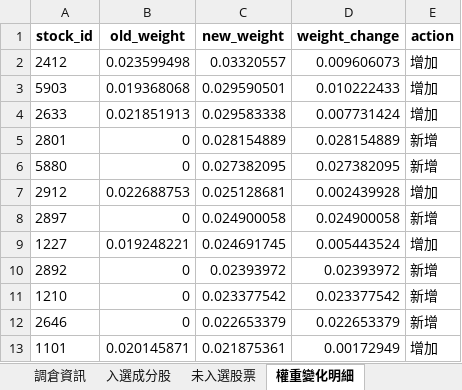
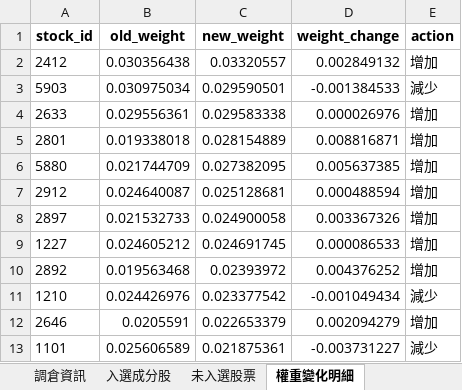
Before and after one commit to HUANG-ZIV/factor_index_system, an Excel workbook: output/LOWVOL/rebalance/rebalance_20250331.xlsx, sheet 權重變化明細, drawn as a sheet; only a part is shown; values as stored, in another font and other column widths than the file's, no borders; the diff covers the shown part only; the diff names each change by its address in the sheet, - before the commit and + after, or states it on an @@ line.

```diff
--- a/output/LOWVOL/rebalance/rebalance_20250331.xlsx (sheet 權重變化明細)
+++ b/output/LOWVOL/rebalance/rebalance_20250331.xlsx (sheet 權重變化明細)
-B2 (old_weight): 0.023599498
+B2 (old_weight): 0.030356438
-D2 (weight_change): 0.009606073
+D2 (weight_change): 0.002849132
-B3 (old_weight): 0.019368068
+B3 (old_weight): 0.030975034
-D3 (weight_change): 0.010222433
+D3 (weight_change): -0.001384533
-E3 (action): 增加
+E3 (action): 減少
-B4 (old_weight): 0.021851913
+B4 (old_weight): 0.029556361
-D4 (weight_change): 0.007731424
+D4 (weight_change): 0.000026976
-B5 (old_weight): 0
+B5 (old_weight): 0.019338018
-D5 (weight_change): 0.028154889
+D5 (weight_change): 0.008816871
-E5:E6 (action): 新增
+E5:E6 (action): 增加
-B6 (old_weight): 0
+B6 (old_weight): 0.021744709
-D6 (weight_change): 0.027382095
+D6 (weight_change): 0.005637385
-B7 (old_weight): 0.022688753
+B7 (old_weight): 0.024640087
-D7 (weight_change): 0.002439928
+D7 (weight_change): 0.000488594
-B8 (old_weight): 0
+B8 (old_weight): 0.021532733
-D8 (weight_change): 0.024900058
+D8 (weight_change): 0.003367326
-E8 (action): 新增
+E8 (action): 增加
-B9 (old_weight): 0.019248221
+B9 (old_weight): 0.024605212
-D9 (weight_change): 0.005443524
+D9 (weight_change): 0.000086533
-B10 (old_weight): 0
+B10 (old_weight): 0.019563468
-D10 (weight_change): 0.02393972
+D10 (weight_change): 0.004376252
-E10 (action): 新增
+E10 (action): 增加
-B11 (old_weight): 0
+B11 (old_weight): 0.024426976
-D11 (weight_change): 0.023377542
+D11 (weight_change): -0.001049434
-E11 (action): 新增
+E11 (action): 減少
-B12 (old_weight): 0
+B12 (old_weight): 0.0205591
-D12 (weight_change): 0.022653379
+D12 (weight_change): 0.002094279
-E12 (action): 新增
+E12 (action): 增加
-B13 (old_weight): 0.020145871
+B13 (old_weight): 0.025606589
-D13 (weight_change): 0.00172949
+D13 (weight_change): -0.003731227
-E13 (action): 增加
+E13 (action): 減少
```
Also changed, not shown: 10 added rows, 27 removed rows and 77 edited cells elsewhere in this sheet, sheet 調倉資訊, output/LOWVOL/rebalance/rebalance_20240628.xlsx, output/LOWVOL/rebalance/rebalance_20240930.xlsx, 9 other files.
